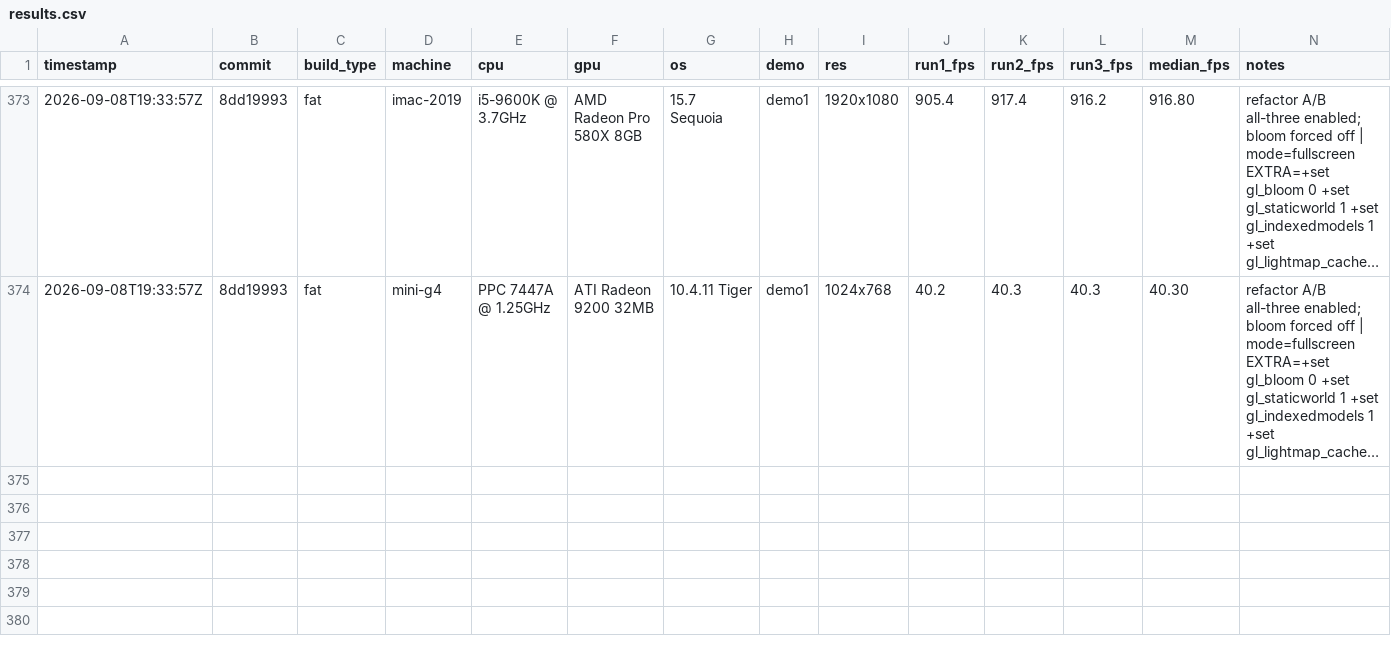
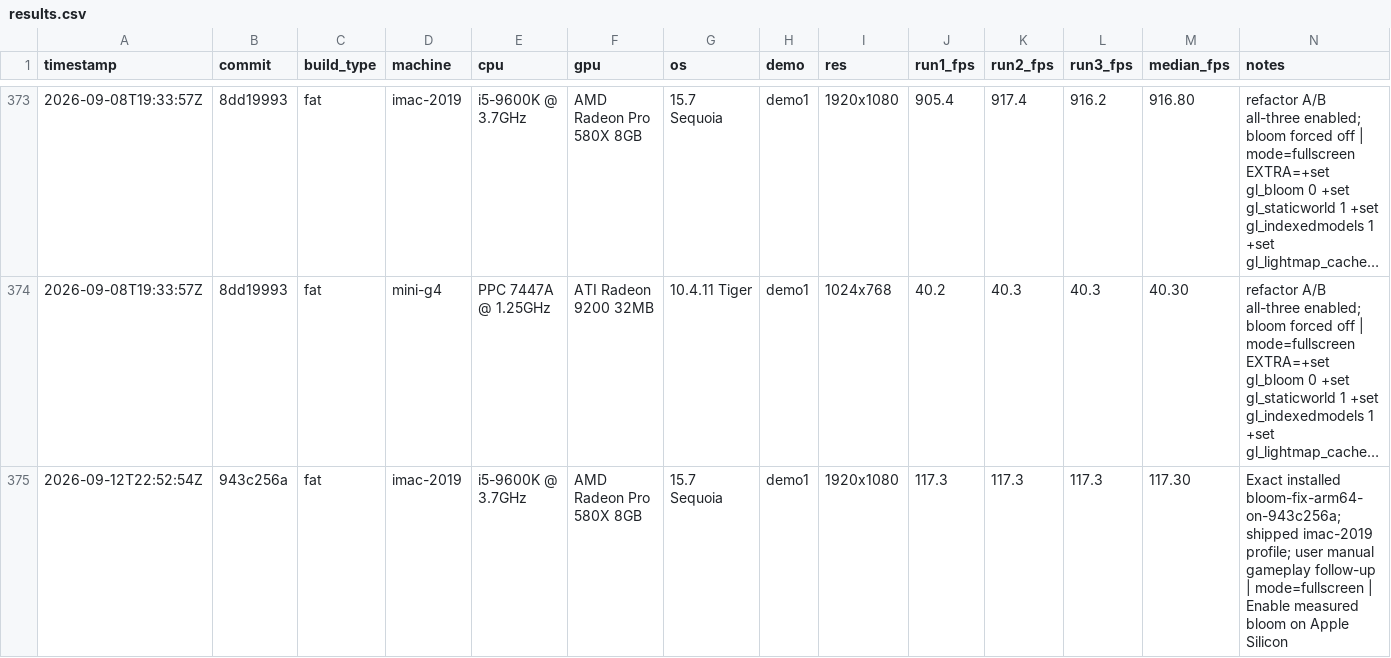
Before and after one commit to matthewdeaves/old-mac-quake2, a CSV file: benchmarks/results.csv, drawn as a sheet; only a part is shown, gaps mark what is left out; long unchanged cells end in …; rows hold the shown columns only; the diff names each change by its address in the sheet, - before the commit and + after, or states it on an @@ line.

Commit message:
benchmarks: record 2019 iMac bloom baseline
Record the exact installed successor with its shipped 1920x1080 profile.
All three runs rendered base2 at 117.3 fps with bloom and 8x MSAA.

Refs #33

```diff
--- a/benchmarks/results.csv
+++ b/benchmarks/results.csv
+row 375: 2026-09-12T22:52:54Z | 943c256a | fat | imac-2019 | i5-9600K @ 3.7GHz | AMD Radeon Pro 580X 8GB | 15.7 Sequoia | demo1 | 1920x1080 | 117.3 | 117.3 | 117.3 | 117.30 | Exact installed bloom-fix-arm64-on-943c256a; shipped imac-2019 profile; user manual gameplay follow-up | mode=fullscreen | Enable measured bloom on Apple Silicon
```
Also changed, not shown: 3 other files.
